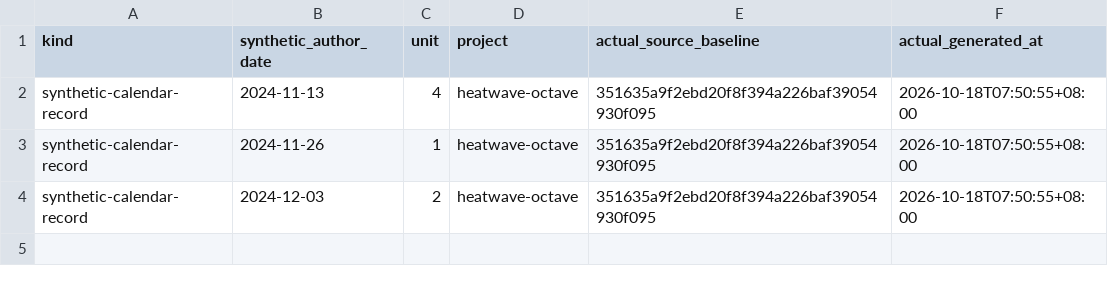
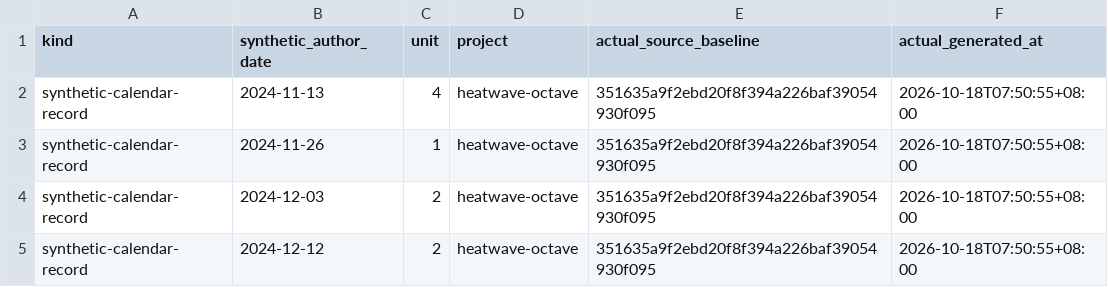
Before and after one commit to Khalil-Work/heatwave-octave, a CSV file: docs/calendar-records-2024-2026.csv, drawn as a sheet; the diff names each change by its address in the sheet, - before the commit and + after, or states it on an @@ line.

Commit message:
docs: synthetic calendar record 2024-12-12 unit 2
Documentation calendar reconstruction generated on 2026-10-18. Historical author dates do not date source development.

```diff
--- a/docs/calendar-records-2024-2026.csv
+++ b/docs/calendar-records-2024-2026.csv
+row 5: synthetic-calendar-record | 2024-12-12 | 2 | heatwave-octave | 351635a9f2ebd20f8f394a226baf39054930f095 | 2026-10-18T07:50:55+08:00
```
